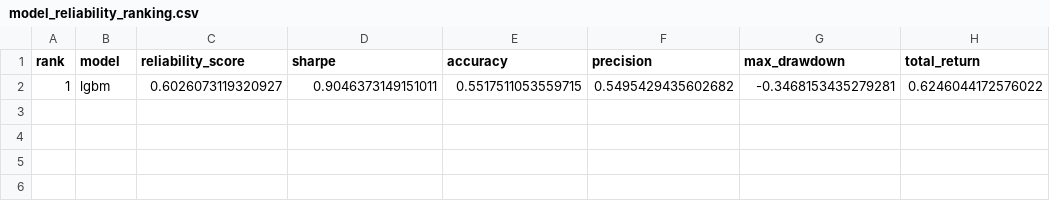
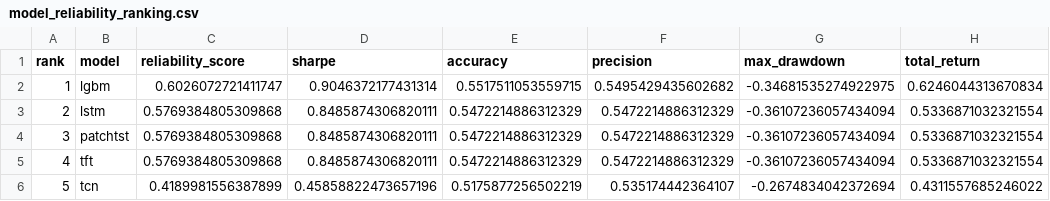
Before and after one commit to murosyo01/stock-predictor, a CSV file: data/model_reliability_ranking.csv, drawn as a sheet.

```diff
--- a/data/model_reliability_ranking.csv
+++ b/data/model_reliability_ranking.csv
@@ -1,2 +1,6 @@
 rank,model,reliability_score,sharpe,accuracy,precision,max_drawdown,total_return
-1,lgbm,0.6026073119320927,0.9046373149151011,0.5517511053559715,0.5495429435602682,-0.3468153435279281,0.6246044172576022
+1,lgbm,0.6026072721411747,0.9046372177431314,0.5517511053559715,0.5495429435602682,-0.34681535274922975,0.6246044313670834
+2,lstm,0.5769384805309868,0.8485874306820111,0.5472214886312329,0.5472214886312329,-0.36107236057434094,0.5336871032321554
+3,patchtst,0.5769384805309868,0.8485874306820111,0.5472214886312329,0.5472214886312329,-0.36107236057434094,0.5336871032321554
+4,tft,0.5769384805309868,0.8485874306820111,0.5472214886312329,0.5472214886312329,-0.36107236057434094,0.5336871032321554
+5,tcn,0.4189981556387899,0.45858822473657196,0.5175877256502219,0.535174442364107,-0.2674834042372694,0.4311557685246022
```
Also changed, not shown: data/backtest_by_model.csv, data/predictions/predictions_multi_20260606.csv.
